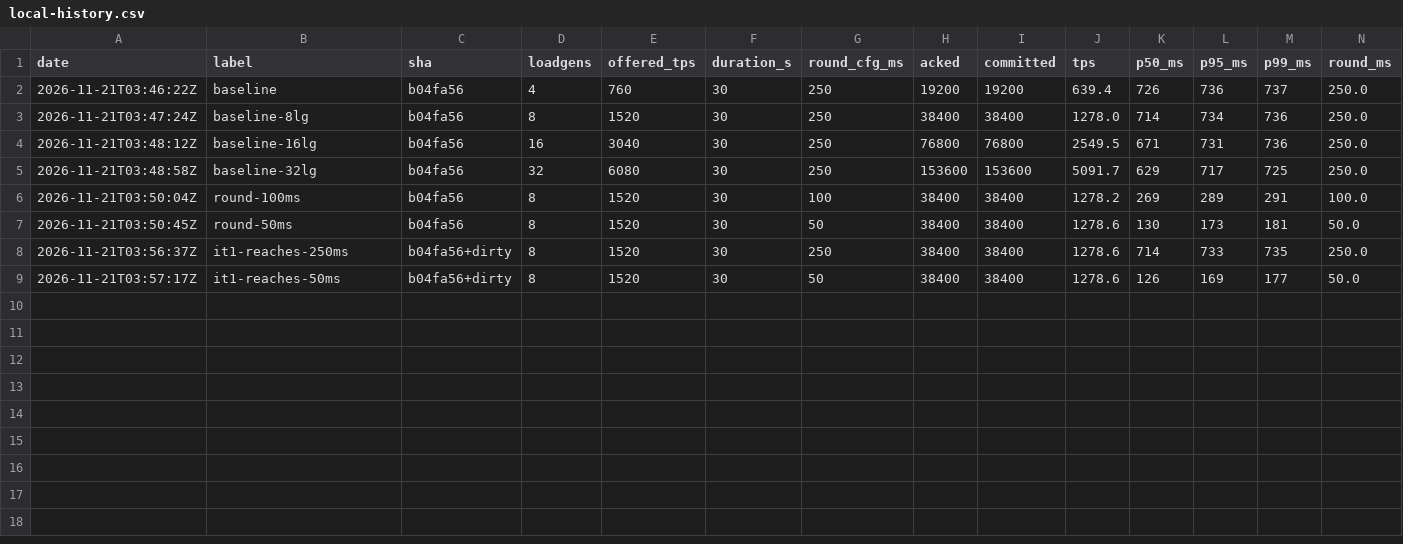
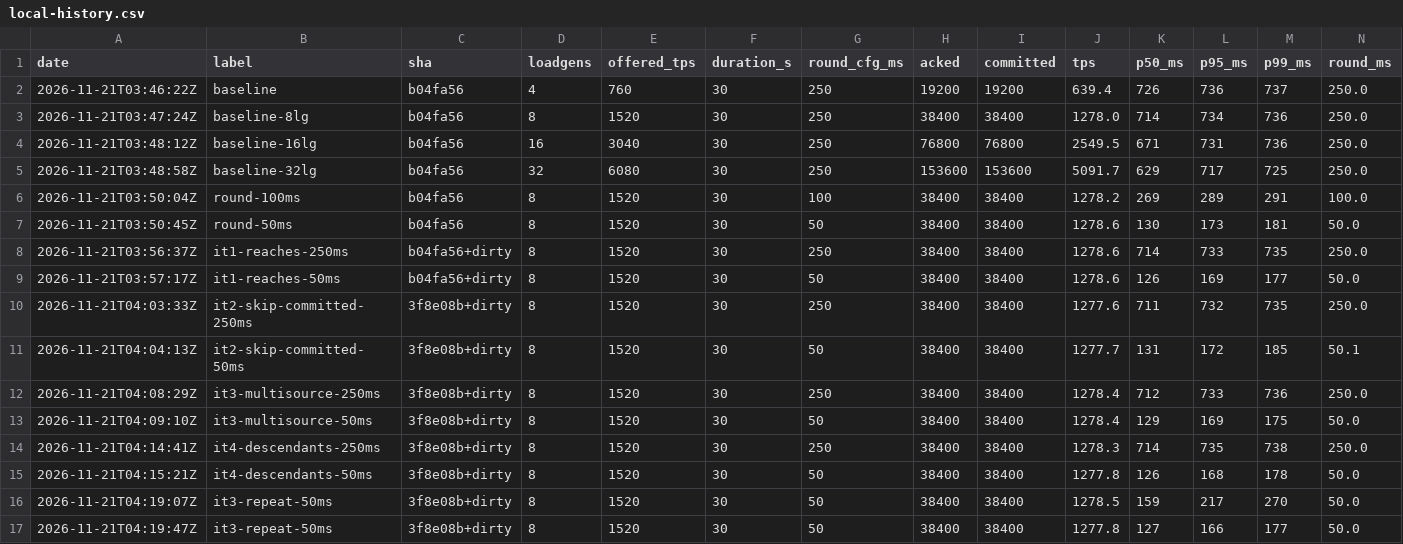
Before and after one commit to Suwappu-Labs/suwappu-dag, a CSV file: docs/perf/local-history.csv, drawn as a sheet; only a part is shown; rows hold the shown columns only; the diff names each change by its address in the sheet, - before the commit and + after, or states it on an @@ line.

```diff
--- a/docs/perf/local-history.csv
+++ b/docs/perf/local-history.csv
+row 10: 2026-11-21T04:03:33Z | it2-skip-committed-250ms | 3f8e08b+dirty | 8 | 1520 | 30 | 250 | 38400 | 38400 | 1277.6 | 711 | 732 | 735 | 250.0
+row 11: 2026-11-21T04:04:13Z | it2-skip-committed-50ms | 3f8e08b+dirty | 8 | 1520 | 30 | 50 | 38400 | 38400 | 1277.7 | 131 | 172 | 185 | 50.1
+row 12: 2026-11-21T04:08:29Z | it3-multisource-250ms | 3f8e08b+dirty | 8 | 1520 | 30 | 250 | 38400 | 38400 | 1278.4 | 712 | 733 | 736 | 250.0
+row 13: 2026-11-21T04:09:10Z | it3-multisource-50ms | 3f8e08b+dirty | 8 | 1520 | 30 | 50 | 38400 | 38400 | 1278.4 | 129 | 169 | 175 | 50.0
+row 14: 2026-11-21T04:14:41Z | it4-descendants-250ms | 3f8e08b+dirty | 8 | 1520 | 30 | 250 | 38400 | 38400 | 1278.3 | 714 | 735 | 738 | 250.0
+row 15: 2026-11-21T04:15:21Z | it4-descendants-50ms | 3f8e08b+dirty | 8 | 1520 | 30 | 50 | 38400 | 38400 | 1277.8 | 126 | 168 | 178 | 50.0
+row 16: 2026-11-21T04:19:07Z | it3-repeat-50ms | 3f8e08b+dirty | 8 | 1520 | 30 | 50 | 38400 | 38400 | 1278.5 | 159 | 217 | 270 | 50.0
+row 17: 2026-11-21T04:19:47Z | it3-repeat-50ms | 3f8e08b+dirty | 8 | 1520 | 30 | 50 | 38400 | 38400 | 1277.8 | 127 | 166 | 177 | 50.0
```
Also changed, not shown: 3 other files.
